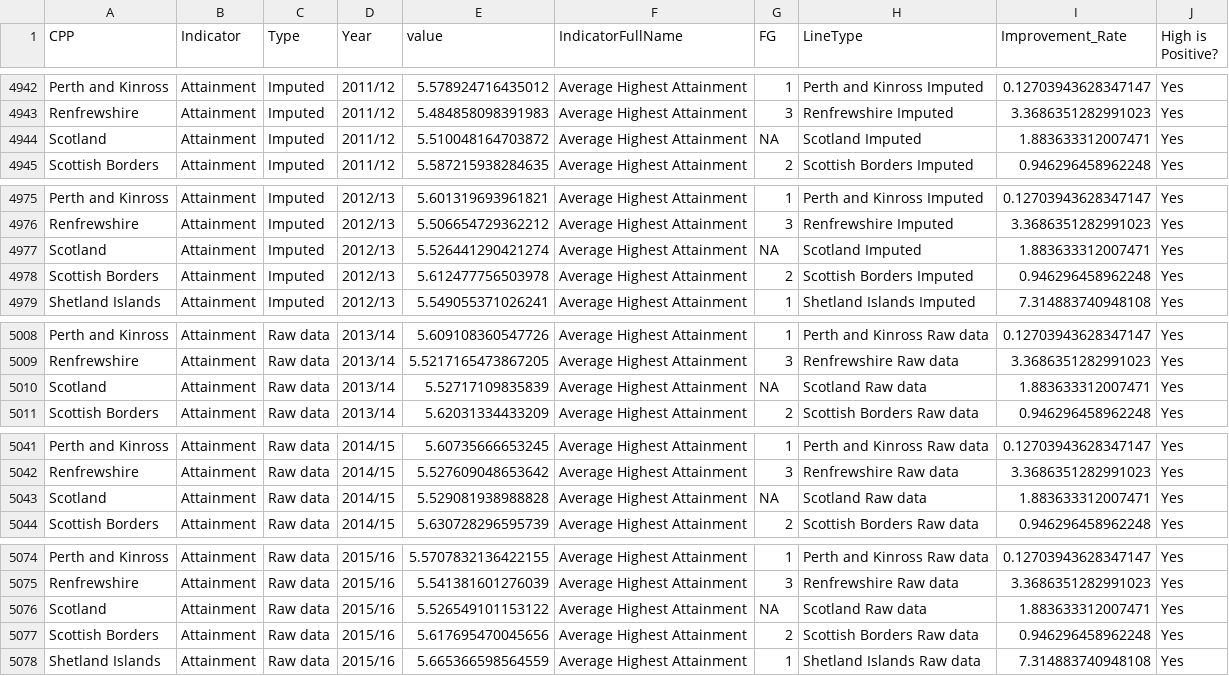
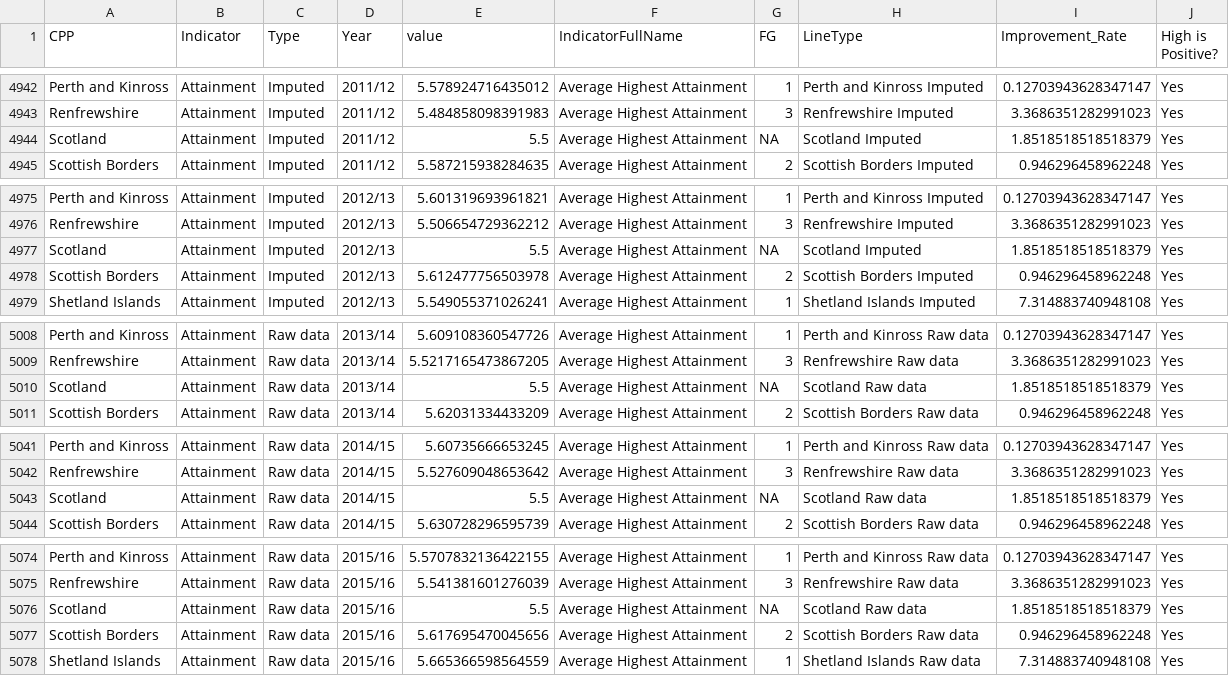
Before and after one commit to Improvement-Service/CPOP, a CSV file: data/Imp_rate_CPP.csv, drawn as a sheet; only a part is shown, gaps mark what is left out; the diff covers the shown part only.

```diff
--- a/data/Imp_rate_CPP.csv
+++ b/data/Imp_rate_CPP.csv
@@ -4943,3 +4943,3 @@ Perth and Kinross,Attainment,Imputed,2011/12,5.578924716435012,Average Highest A
 Renfrewshire,Attainment,Imputed,2011/12,5.484858098391983,Average Highest Attainment,3,Renfrewshire Imputed,3.3686351282991023,Yes
-Scotland,Attainment,Imputed,2011/12,5.510048164703872,Average Highest Attainment,NA,Scotland Imputed,1.883633312007471,Yes
+Scotland,Attainment,Imputed,2011/12,5.5,Average Highest Attainment,NA,Scotland Imputed,1.8518518518518379,Yes
 Scottish Borders,Attainment,Imputed,2011/12,5.587215938284635,Average Highest Attainment,2,Scottish Borders Imputed,0.946296458962248,Yes
@@ -4976,3 +4976,3 @@ Perth and Kinross,Attainment,Imputed,2012/13,5.601319693961821,Average Highest A
 Renfrewshire,Attainment,Imputed,2012/13,5.506654729362212,Average Highest Attainment,3,Renfrewshire Imputed,3.3686351282991023,Yes
-Scotland,Attainment,Imputed,2012/13,5.526441290421274,Average Highest Attainment,NA,Scotland Imputed,1.883633312007471,Yes
+Scotland,Attainment,Imputed,2012/13,5.5,Average Highest Attainment,NA,Scotland Imputed,1.8518518518518379,Yes
 Scottish Borders,Attainment,Imputed,2012/13,5.612477756503978,Average Highest Attainment,2,Scottish Borders Imputed,0.946296458962248,Yes
@@ -5009,3 +5009,3 @@ Perth and Kinross,Attainment,Raw data,2013/14,5.609108360547726,Average Highest
 Renfrewshire,Attainment,Raw data,2013/14,5.5217165473867205,Average Highest Attainment,3,Renfrewshire Raw data,3.3686351282991023,Yes
-Scotland,Attainment,Raw data,2013/14,5.52717109835839,Average Highest Attainment,NA,Scotland Raw data,1.883633312007471,Yes
+Scotland,Attainment,Raw data,2013/14,5.5,Average Highest Attainment,NA,Scotland Raw data,1.8518518518518379,Yes
 Scottish Borders,Attainment,Raw data,2013/14,5.62031334433209,Average Highest Attainment,2,Scottish Borders Raw data,0.946296458962248,Yes
@@ -5042,3 +5042,3 @@ Perth and Kinross,Attainment,Raw data,2014/15,5.60735666653245,Average Highest A
 Renfrewshire,Attainment,Raw data,2014/15,5.527609048653642,Average Highest Attainment,3,Renfrewshire Raw data,3.3686351282991023,Yes
-Scotland,Attainment,Raw data,2014/15,5.529081938988828,Average Highest Attainment,NA,Scotland Raw data,1.883633312007471,Yes
+Scotland,Attainment,Raw data,2014/15,5.5,Average Highest Attainment,NA,Scotland Raw data,1.8518518518518379,Yes
 Scottish Borders,Attainment,Raw data,2014/15,5.630728296595739,Average Highest Attainment,2,Scottish Borders Raw data,0.946296458962248,Yes
@@ -5075,3 +5075,3 @@ Perth and Kinross,Attainment,Raw data,2015/16,5.5707832136422155,Average Highest
 Renfrewshire,Attainment,Raw data,2015/16,5.541381601276039,Average Highest Attainment,3,Renfrewshire Raw data,3.3686351282991023,Yes
-Scotland,Attainment,Raw data,2015/16,5.526549101153122,Average Highest Attainment,NA,Scotland Raw data,1.883633312007471,Yes
+Scotland,Attainment,Raw data,2015/16,5.5,Average Highest Attainment,NA,Scotland Raw data,1.8518518518518379,Yes
 Scottish Borders,Attainment,Raw data,2015/16,5.617695470045656,Average Highest Attainment,2,Scottish Borders Raw data,0.946296458962248,Yes
```
Also changed, not shown: 14 edited cells elsewhere in this file, data/DuncanIndex.csv, 5 other files.
